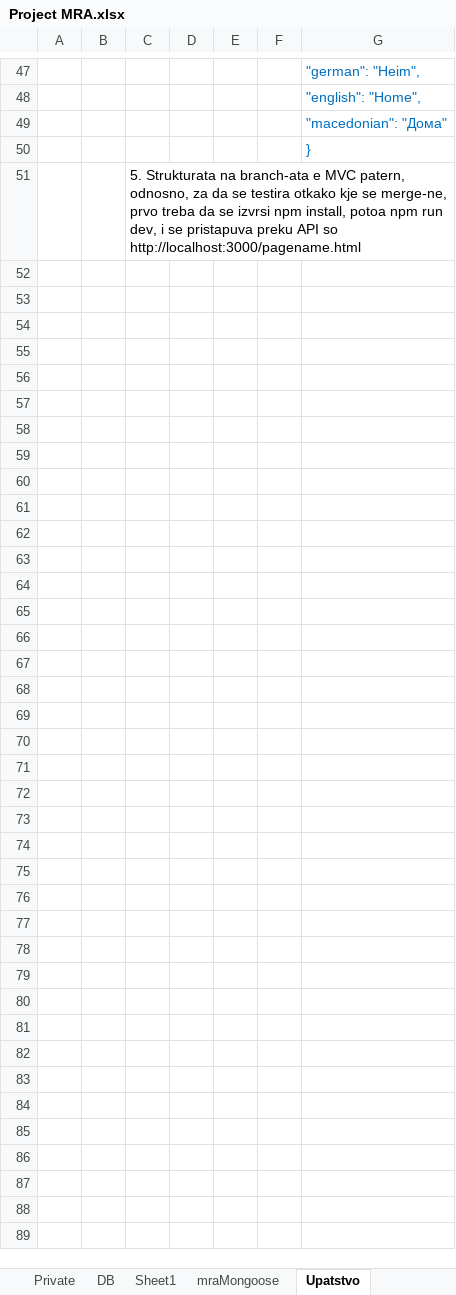
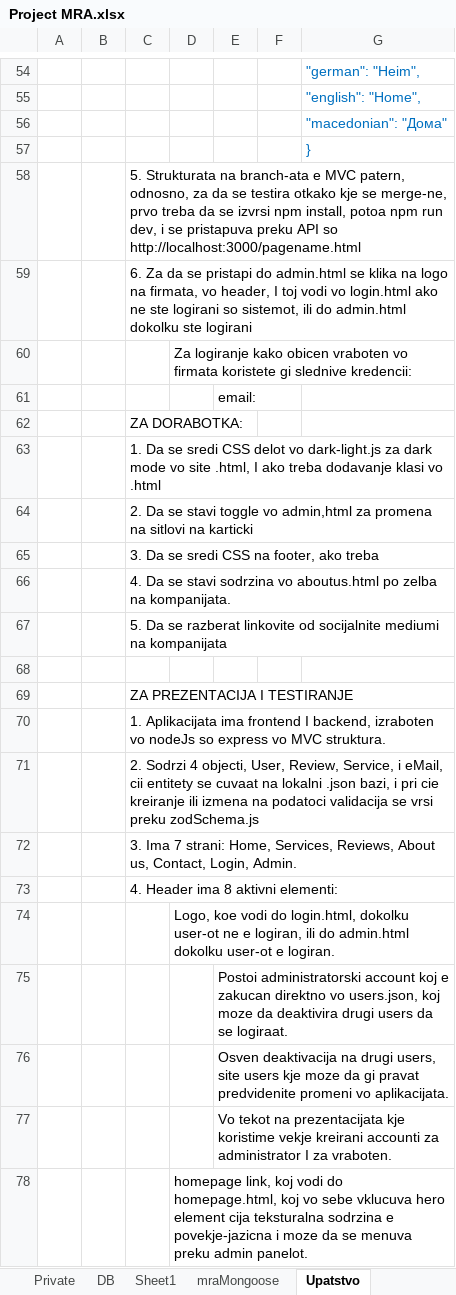
Before and after one commit to StevanRufceski/Qinshift-homeworks, an Excel workbook: Project-MRA/Project MRA.xlsx, sheet Upatstvo, drawn as a sheet; only a part is shown, gaps mark what is left out; values as stored, in another font and other column widths than the file's, no borders; the diff covers the shown part only; the diff names each change by its address in the sheet, - before the commit and + after, or states it on an @@ line.

```diff
--- a/Project-MRA/Project MRA.xlsx (sheet Upatstvo)
+++ b/Project-MRA/Project MRA.xlsx (sheet Upatstvo)
+row 59:  |  | 6. Za da se pristapi do admin.html se klika na logo na firmata, vo header, I toj vodi vo login.html ako ne ste logirani so sistemot, ili do admin.html dokolku ste logirani
+row 60:  |  |  | Za logiranje kako obicen vraboten vo firmata koristete gi slednive kredencii:
+row 61:  |  |  |  | email:
+row 62:  |  | ZA DORABOTKA:
+row 63:  |  | 1. Da se sredi CSS delot vo dark-light.js za dark mode vo site .html, I ako treba dodavanje klasi vo .html
+row 64:  |  | 2. Da se stavi toggle vo admin,html za promena na sitlovi na karticki
+row 65:  |  | 3. Da se sredi CSS na footer, ako treba
+row 66:  |  | 4. Da se stavi sodrzina vo aboutus.html po zelba na kompanijata.
+row 67:  |  | 5. Da se razberat linkovite od socijalnite mediumi na kompanijata
+row 68: (empty)
+row 69:  |  | ZA PREZENTACIJA I TESTIRANJE
+row 70:  |  | 1. Aplikacijata ima frontend I backend, izraboten vo nodeJs so express vo MVC struktura.
+row 71:  |  | 2. Sodrzi 4 objecti, User, Review, Service, i eMail, cii entitety se cuvaat na lokalni .json bazi, i pri cie kreiranje ili izmena na podatoci validacija se vrsi preku zodSchema.js
+row 72:  |  | 3. Ima 7 strani: Home, Services, Reviews, About us, Contact, Login, Admin.
+row 73:  |  | 4. Header ima 8 aktivni elementi:
+row 74:  |  |  | Logo, koe vodi do login.html, dokolku user-ot ne e logiran, ili do admin.html dokolku user-ot e logiran.
+row 75:  |  |  |  | Postoi administratorski account koj e zakucan direktno vo users.json, koj moze da deaktivira drugi users da se logiraat.
+row 76:  |  |  |  | Osven deaktivacija na drugi users, site users kje moze da gi pravat predvidenite promeni vo aplikacijata.
+row 77:  |  |  |  | Vo tekot na prezentacijata kje koristime vekje kreirani accounti za administrator I za vraboten.
+row 78:  |  |  | homepage link, koj vodi do homepage.html, koj vo sebe vklucuva hero element cija teksturalna sodrzina e povekje-jazicna i moze da se menuva preku admin panelot.
```
Also changed, not shown: 44 added rows, 1 removed row and 1 edited cell elsewhere in this sheet, 2 other files.
